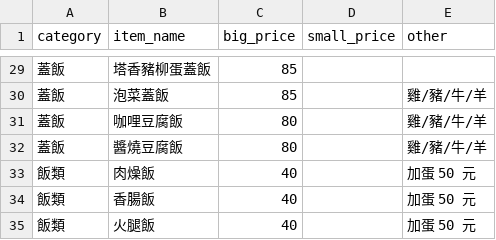
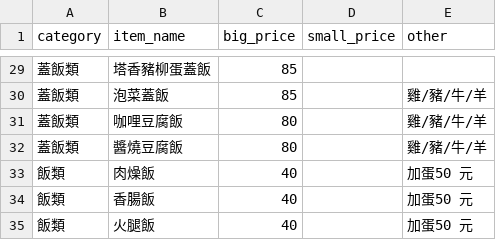
Before and after one commit to leonpr661-commits/menu_project, a CSV file: R_03.csv, drawn as a sheet; only a part is shown, gaps mark what is left out; the diff covers the shown part only.

```diff
--- a/R_03.csv
+++ b/R_03.csv
@@ -29,7 +29,7 @@ category,item_name,big_price,small_price,other
-蓋飯,塔香豬柳蛋蓋飯,85,,
-蓋飯,泡菜蓋飯 ,85,,雞/豬/牛/羊
-蓋飯,咖哩豆腐飯 ,80,,雞/豬/牛/羊
-蓋飯,醬燒豆腐飯 ,80,,雞/豬/牛/羊
-飯類,肉燥飯,40,,加蛋 50 元
-飯類,香腸飯,40,,加蛋 50 元
-飯類,火腿飯,40,,加蛋 50 元
+蓋飯類,塔香豬柳蛋蓋飯,85,,
+蓋飯類,泡菜蓋飯,85,,雞/豬/牛/羊
+蓋飯類,咖哩豆腐飯,80,,雞/豬/牛/羊
+蓋飯類,醬燒豆腐飯,80,,雞/豬/牛/羊
+飯類,肉燥飯,40,,加蛋50 元
+飯類,香腸飯,40,,加蛋50 元
+飯類,火腿飯,40,,加蛋50 元
```
Also changed, not shown: 27 edited cells elsewhere in this file.
